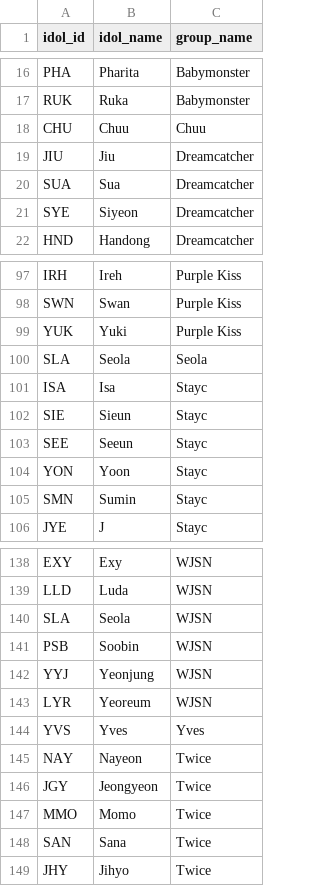
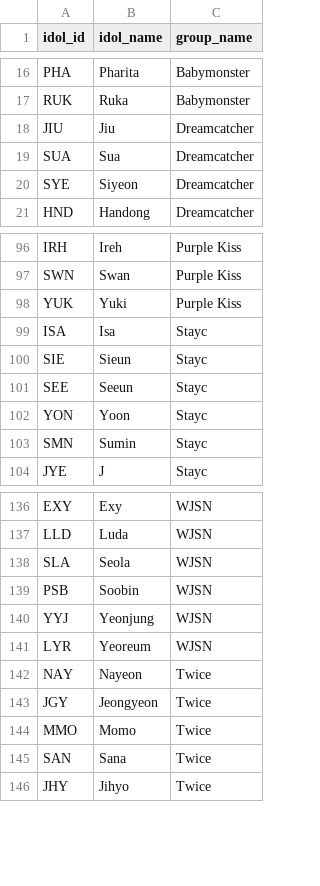
Before and after one commit to iojan715/KpopCardGame, a CSV file: data_upload/idol_group.csv, drawn as a sheet; only a part is shown, gaps mark what is left out; the diff names each change by its address in the sheet, - before the commit and + after, or states it on an @@ line.

```diff
--- a/data_upload/idol_group.csv
+++ b/data_upload/idol_group.csv
-row 18: CHU | Chuu | Chuu
-row 100: SLA | Seola | Seola
-row 144: YVS | Yves | Yves
```
Also changed, not shown: data_upload/badges.csv, data_upload/idol_base.csv, 6 other files.
